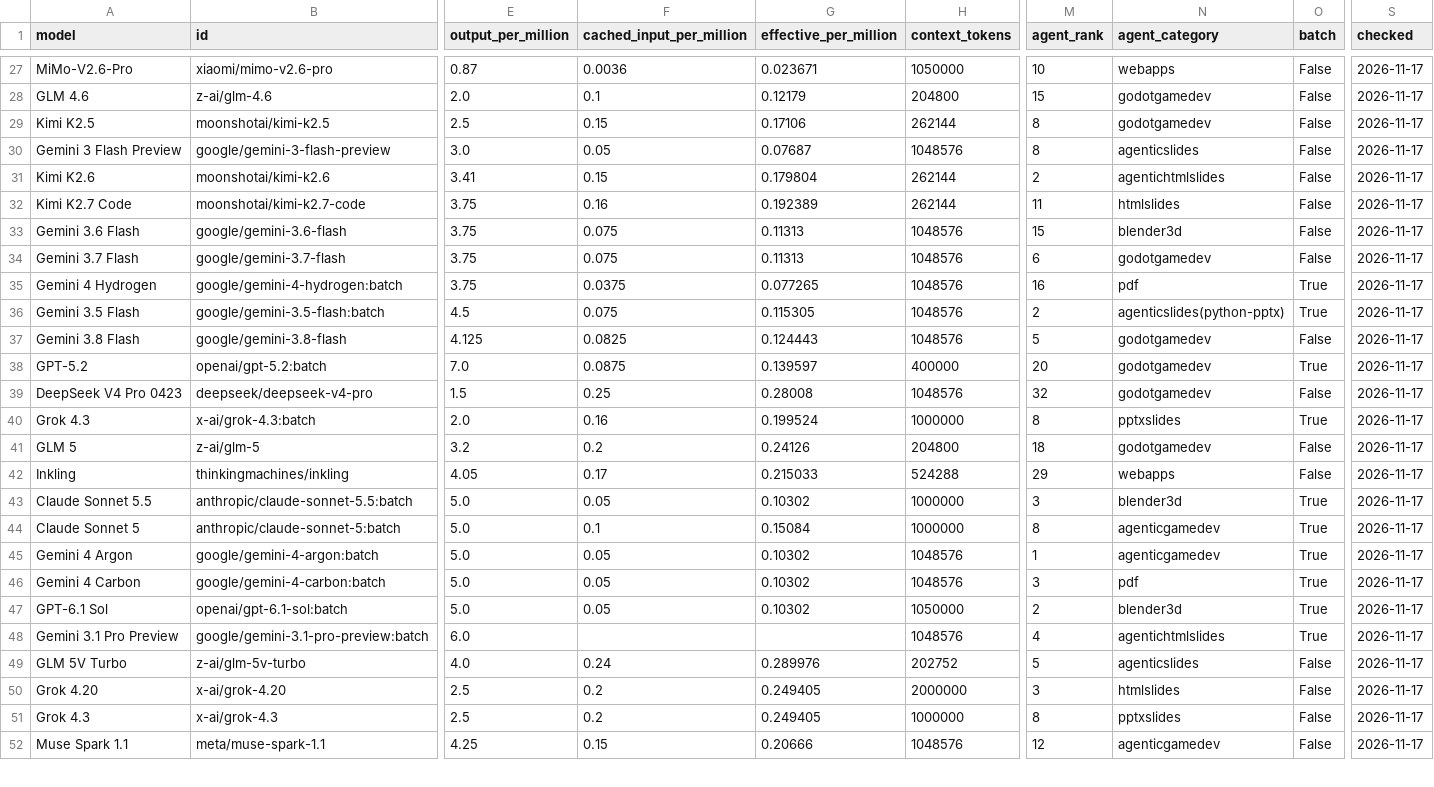
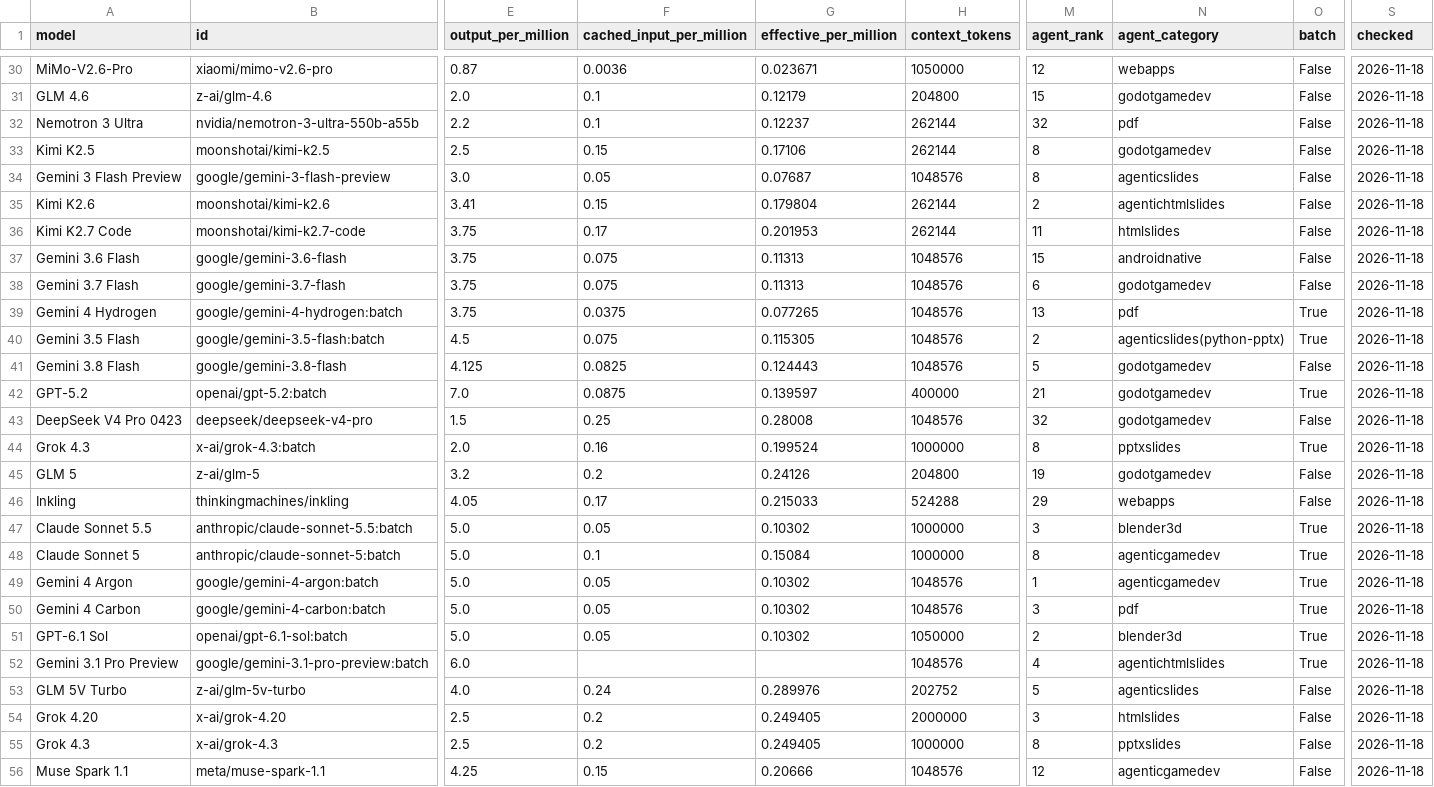
Before and after one commit to xyzs996/llm-api-pricing, a CSV file: data/prices.csv, drawn as a sheet; only a part is shown, gaps mark what is left out; addresses are those after the commit; rows hold the shown columns only; the diff covers the shown part only; the diff names each change by its address in the sheet, - before the commit and + after, or states it on an @@ line.

Commit message:
73 field notes on AI coding agents — +0 ~24 -0 files

```diff
--- a/data/prices.csv
+++ b/data/prices.csv
-M30 (agent_rank): 10
+M30 (agent_rank): 12
-S30:S31 (checked): 2026-11-17
+S30:S31 (checked): 2026-11-18
+row 32: Nemotron 3 Ultra | nvidia/nemotron-3-ultra-550b-a55b | 2.2 | 0.1 | 0.12237 | 262144 | 32 | pdf | False | 2026-11-18
-S33:S56 (checked): 2026-11-17
+S33:S56 (checked): 2026-11-18
-F36 (cached_input_per_million): 0.16
+F36 (cached_input_per_million): 0.17
-G36 (effective_per_million): 0.192389
+G36 (effective_per_million): 0.201953
-N37 (agent_category): blender3d
+N37 (agent_category): androidnative
-M39 (agent_rank): 16
+M39 (agent_rank): 13
-M42 (agent_rank): 20
+M42 (agent_rank): 21
-M45 (agent_rank): 18
+M45 (agent_rank): 19
```
Also changed, not shown: 3 added rows and 92 edited cells elsewhere in this file, prices.csv, 22 other files.
